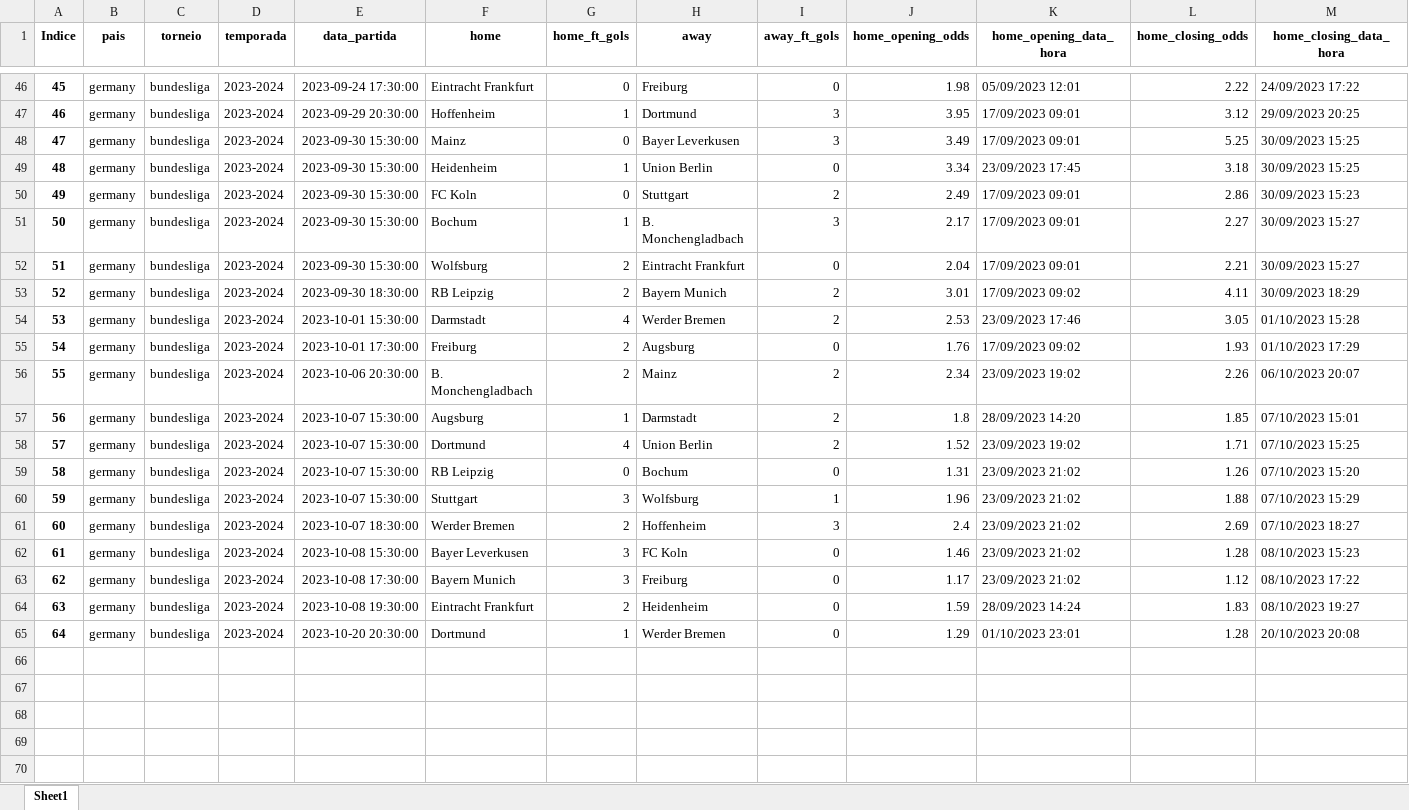
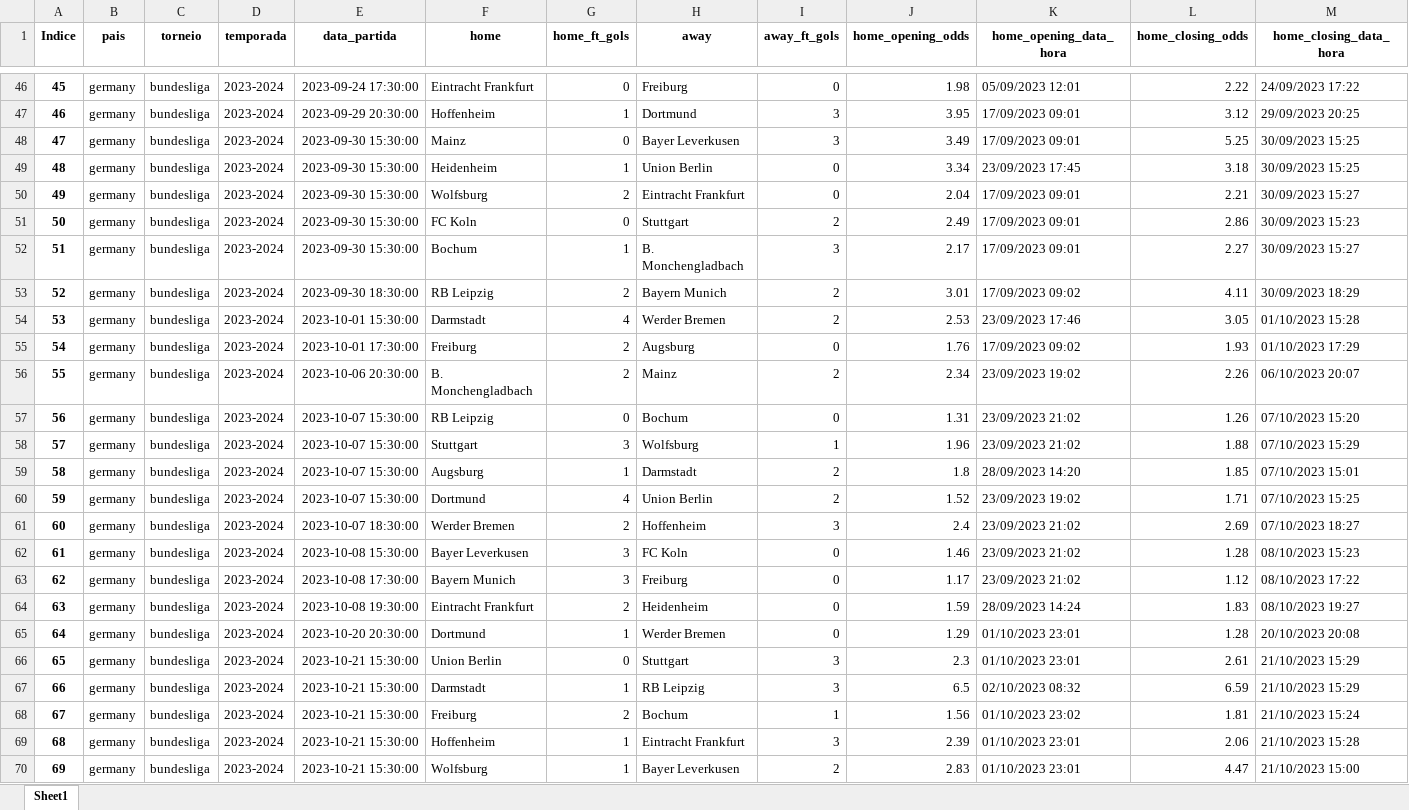
Before and after one commit to tarciziojrdf/poco, an Excel workbook: 2023/germany_bundesliga_2023-2024.xlsx, sheet Sheet1, drawn as a sheet; only a part is shown, gaps mark what is left out; values as stored, in another font and other column widths than the file's, no borders; rows hold the shown columns only; the diff covers the shown part only; the diff names each change by its address in the sheet, - before the commit and + after, or states it on an @@ line.

```diff
--- a/2023/germany_bundesliga_2023-2024.xlsx (sheet Sheet1)
+++ b/2023/germany_bundesliga_2023-2024.xlsx (sheet Sheet1)
@@ column A (Indice) renumbered between rows 25 and 60 @@
@@ row 52 moved to row 50: 49 @@
@@ row 59 moved to row 57: 56 @@
@@ row 60 moved to row 58: 57 @@
+row 66: 65 | germany | bundesliga | 2023-2024 | 2023-10-21 15:30:00 | Union Berlin | 0 | Stuttgart | 3 | 2.3 | 01/10/2023 23:01 | 2.61 | 21/10/2023 15:29
+row 67: 66 | germany | bundesliga | 2023-2024 | 2023-10-21 15:30:00 | Darmstadt | 1 | RB Leipzig | 3 | 6.5 | 02/10/2023 08:32 | 6.59 | 21/10/2023 15:29
+row 68: 67 | germany | bundesliga | 2023-2024 | 2023-10-21 15:30:00 | Freiburg | 2 | Bochum | 1 | 1.56 | 01/10/2023 23:02 | 1.81 | 21/10/2023 15:24
+row 69: 68 | germany | bundesliga | 2023-2024 | 2023-10-21 15:30:00 | Hoffenheim | 1 | Eintracht Frankfurt | 3 | 2.39 | 01/10/2023 23:01 | 2.06 | 21/10/2023 15:28
+row 70: 69 | germany | bundesliga | 2023-2024 | 2023-10-21 15:30:00 | Wolfsburg | 1 | Bayer Leverkusen | 2 | 2.83 | 01/10/2023 23:01 | 4.47 | 21/10/2023 15:00
```
Also changed, not shown: 10 moved rows elsewhere in this sheet, 2023/japan_j1-league_2023.xlsx, 2023/poland_iii-liga-group-i_2023-2024.xlsx, 54 other files.
